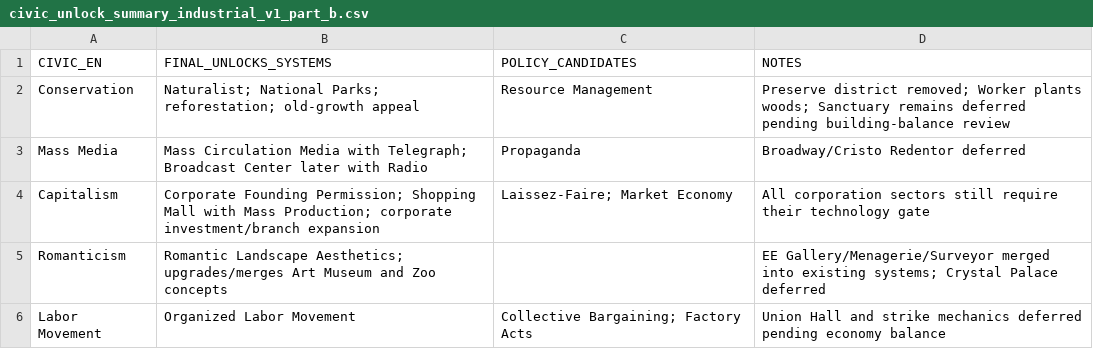
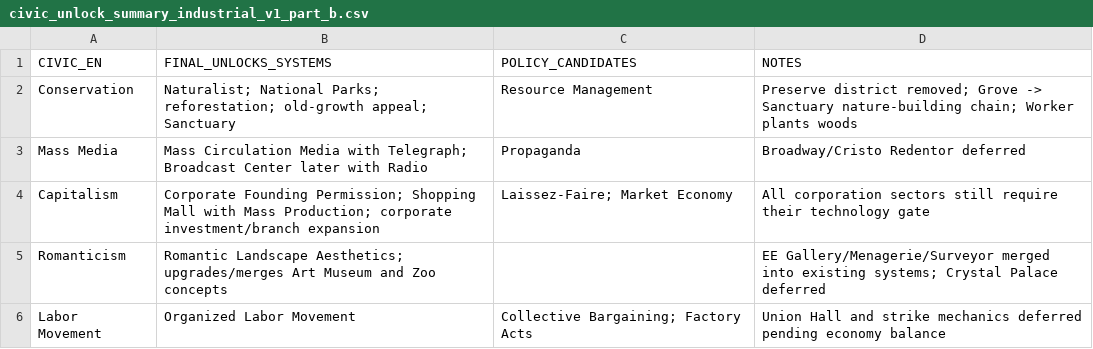
Before and after one commit to physical-geogrpahy-forever/academic_food_chain, a CSV file: civics_reference/civic_unlock_summary_industrial_v1_part_b.csv, drawn as a sheet.

Commit message:
Lock Sanctuary as Conservation city building

```diff
--- a/civics_reference/civic_unlock_summary_industrial_v1_part_b.csv
+++ b/civics_reference/civic_unlock_summary_industrial_v1_part_b.csv
@@ -1,3 +1,3 @@
 "CIVIC_EN","FINAL_UNLOCKS_SYSTEMS","POLICY_CANDIDATES","NOTES"
-"Conservation","Naturalist; National Parks; reforestation; old-growth appeal","Resource Management","Preserve district removed; Worker plants woods; Sanctuary remains deferred pending building-balance review"
+"Conservation","Naturalist; National Parks; reforestation; old-growth appeal; Sanctuary","Resource Management","Preserve district removed; Grove -> Sanctuary nature-building chain; Worker plants woods"
 "Mass Media","Mass Circulation Media with Telegraph; Broadcast Center later with Radio","Propaganda","Broadway/Cristo Redentor deferred"
```
